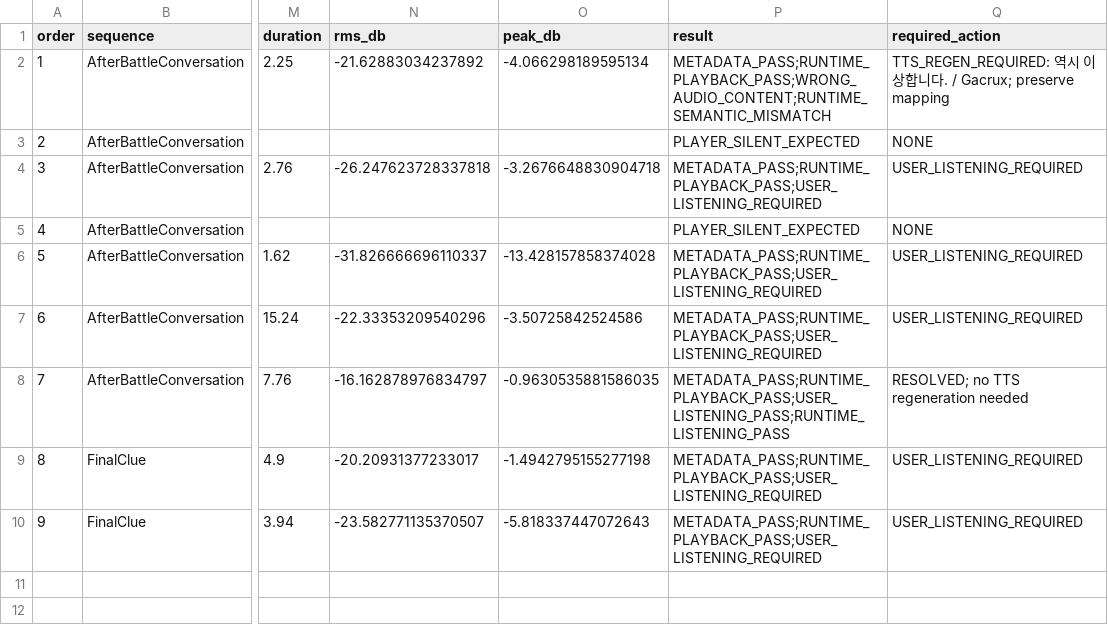
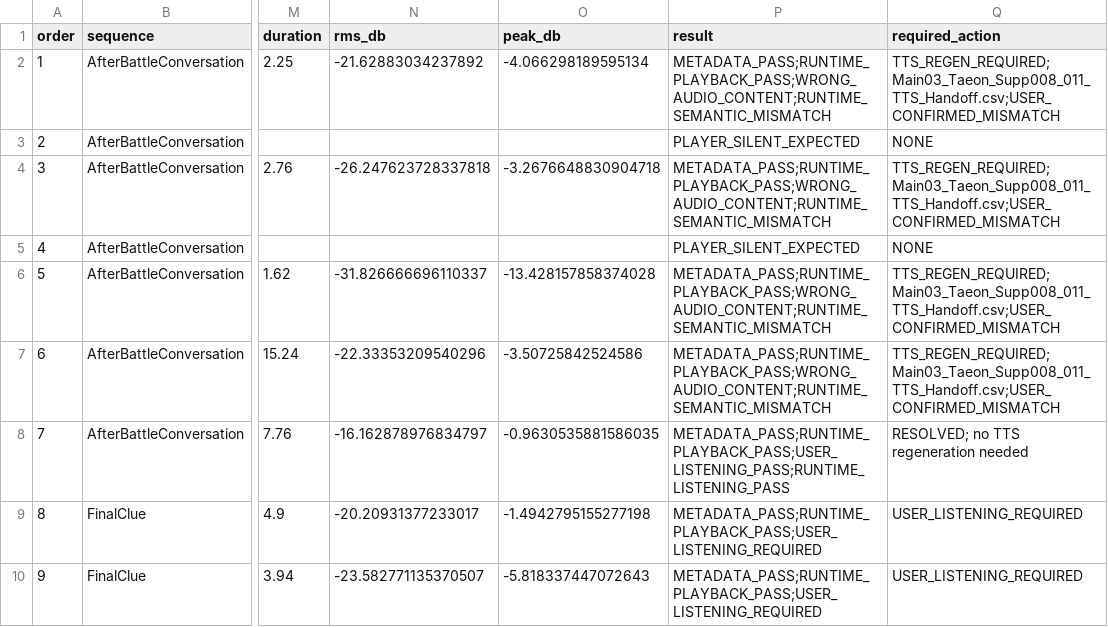
Before and after one commit to HappyPaul812/Project-Limitless, a CSV file: 문서/00_프로젝트/Main03_Taeon_Remaining_Sequence_Audit.csv, drawn as a sheet; only a part is shown, gaps mark what is left out; the diff names each change by its address in the sheet, - before the commit and + after, or states it on an @@ line.

```diff
--- a/문서/00_프로젝트/Main03_Taeon_Remaining_Sequence_Audit.csv
+++ b/문서/00_프로젝트/Main03_Taeon_Remaining_Sequence_Audit.csv
-Q2 (required_action): TTS_REGEN_REQUIRED: 역시 이상합니다. / Gacrux; preserve mapping
+Q2 (required_action): TTS_REGEN_REQUIRED;Main03_Taeon_Supp008_011_TTS_Handoff.csv;USER_CONFIRMED_MISMATCH
-P4 (result): METADATA_PASS;RUNTIME_PLAYBACK_PASS;USER_LISTENING_REQUIRED
+P4 (result): METADATA_PASS;RUNTIME_PLAYBACK_PASS;WRONG_AUDIO_CONTENT;RUNTIME_SEMANTIC_MISMATCH
-Q4 (required_action): USER_LISTENING_REQUIRED
+Q4 (required_action): TTS_REGEN_REQUIRED;Main03_Taeon_Supp008_011_TTS_Handoff.csv;USER_CONFIRMED_MISMATCH
-P6:P7 (result): METADATA_PASS;RUNTIME_PLAYBACK_PASS;USER_LISTENING_REQUIRED
+P6:P7 (result): METADATA_PASS;RUNTIME_PLAYBACK_PASS;WRONG_AUDIO_CONTENT;RUNTIME_SEMANTIC_MISMATCH
-Q6:Q7 (required_action): USER_LISTENING_REQUIRED
+Q6:Q7 (required_action): TTS_REGEN_REQUIRED;Main03_Taeon_Supp008_011_TTS_Handoff.csv;USER_CONFIRMED_MISMATCH
```
Also changed, not shown: 문서/00_프로젝트/Main03_Taeon_Remaining_TTS_Handoff.csv, 문서/00_프로젝트/Story_Dialogue_Audit_Matrix.csv, 9 other files.
